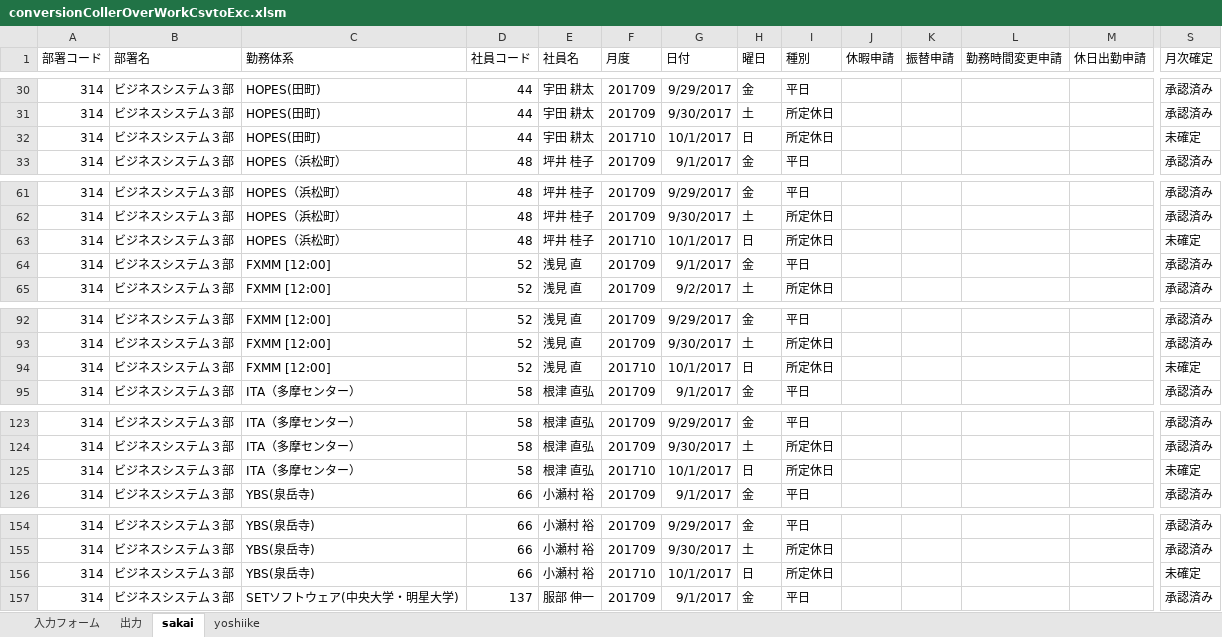
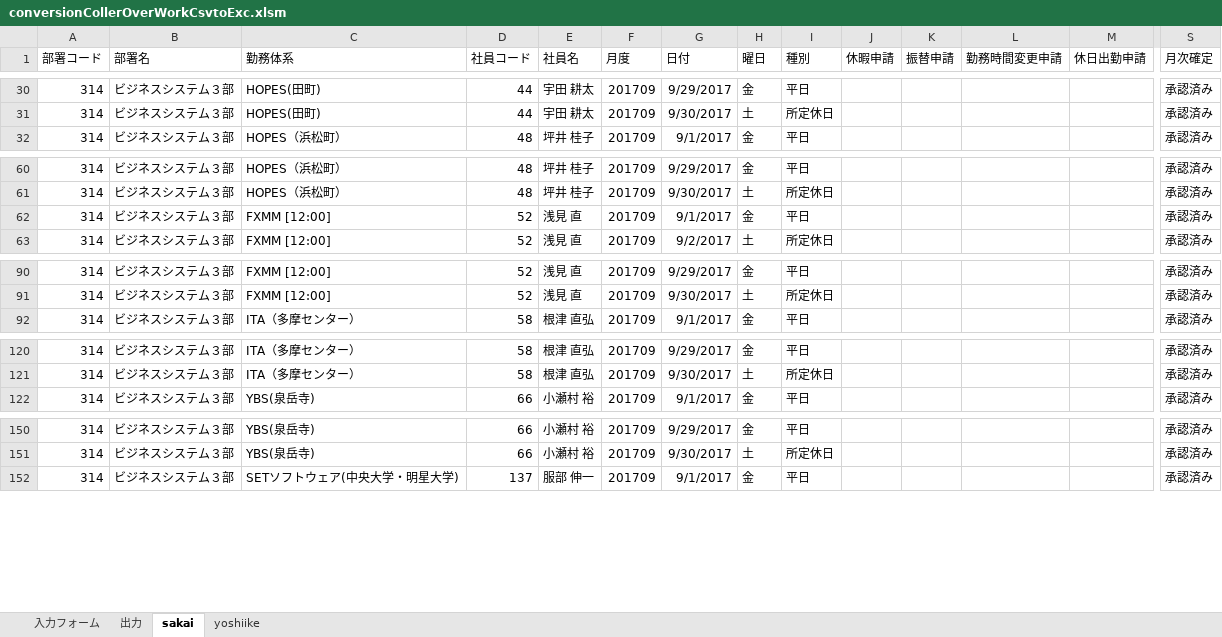
Before and after one commit to tk060401/maindev, an Excel workbook: bin/conversionCollerOverWorkCsvtoExc.xlsm, sheet sakai, drawn as a sheet; only a part is shown, gaps mark what is left out; values as stored, in another font and other column widths than the file's, no borders; rows hold the shown columns only; the diff covers the shown part only; the diff names each change by its address in the sheet, - before the commit and + after, or states it on an @@ line.

```diff
--- a/bin/conversionCollerOverWorkCsvtoExc.xlsm (sheet sakai)
+++ b/bin/conversionCollerOverWorkCsvtoExc.xlsm (sheet sakai)
-row 32: 314 | ビジネスシステム３部 | HOPES(田町) | 44 | 宇田 耕太 | 201710 | 10/1/2017 | 日 | 所定休日 |  |  |  |  | 未確定
-row 63: 314 | ビジネスシステム３部 | HOPES（浜松町） | 48 | 坪井 桂子 | 201710 | 10/1/2017 | 日 | 所定休日 |  |  |  |  | 未確定
-row 94: 314 | ビジネスシステム３部 | FXMM [12:00] | 52 | 浅見 直 | 201710 | 10/1/2017 | 日 | 所定休日 |  |  |  |  | 未確定
-row 125: 314 | ビジネスシステム３部 | ITA（多摩センター） | 58 | 根津 直弘 | 201710 | 10/1/2017 | 日 | 所定休日 |  |  |  |  | 未確定
-row 156: 314 | ビジネスシステム３部 | YBS(泉岳寺) | 66 | 小瀬村 裕 | 201710 | 10/1/2017 | 日 | 所定休日 |  |  |  |  | 未確定
```
Also changed, not shown: 6 removed rows elsewhere in this sheet, sheet yoshiike, sheet 入力フォーム, 1 other file.
